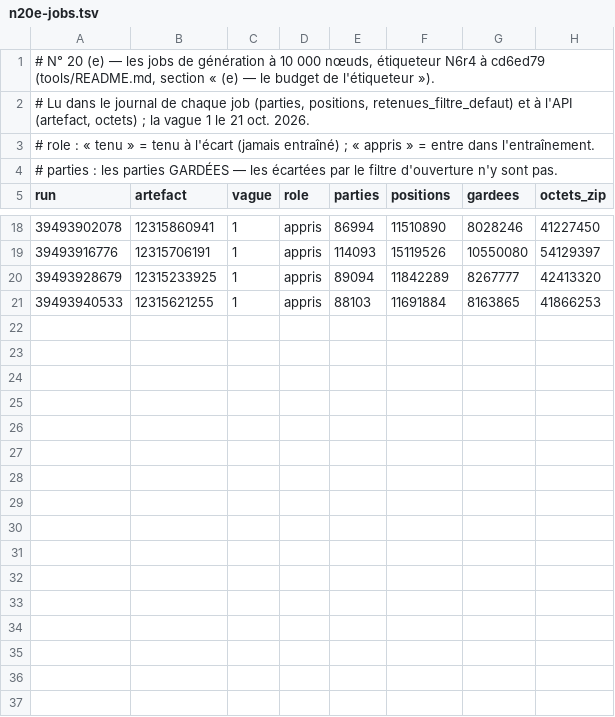
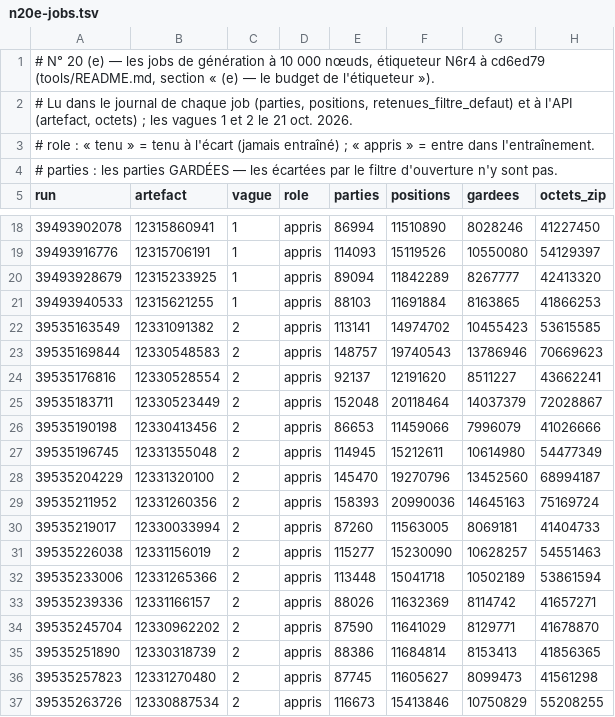
Before and after one commit to theodubus/chess, a TSV file: tools/n20e-jobs.tsv, drawn as a sheet; only a part is shown, gaps mark what is left out.

```diff
--- a/tools/n20e-jobs.tsv
+++ b/tools/n20e-jobs.tsv
@@ -1,3 +1,3 @@
 # N° 20 (e) — les jobs de génération à 10 000 nœuds, étiqueteur N6r4 à cd6ed79 (tools/README.md, section « (e) — le budget de l'étiqueteur »).
-# Lu dans le journal de chaque job (parties, positions, retenues_filtre_defaut) et à l'API (artefact, octets) ; la vague 1 le 21 oct. 2026.
+# Lu dans le journal de chaque job (parties, positions, retenues_filtre_defaut) et à l'API (artefact, octets) ; les vagues 1 et 2 le 21 oct. 2026.
 # role : « tenu » = tenu à l'écart (jamais entraîné) ; « appris » = entre dans l'entraînement.
@@ -21 +21,17 @@ run	artefact	vague	role	parties	positions	gardees	octets_zip
 39493940533	12315621255	1	appris	88103	11691884	8163865	41866253
+39535163549	12331091382	2	appris	113141	14974702	10455423	53615585
+39535169844	12330548583	2	appris	148757	19740543	13786946	70669623
+39535176816	12330528554	2	appris	92137	12191620	8511227	43662241
+39535183711	12330523449	2	appris	152048	20118464	14037379	72028867
+39535190198	12330413456	2	appris	86653	11459066	7996079	41026666
+39535196745	12331355048	2	appris	114945	15212611	10614980	54477349
+39535204229	12331320100	2	appris	145470	19270796	13452560	68994187
+39535211952	12331260356	2	appris	158393	20990036	14645163	75169724
+39535219017	12330033994	2	appris	87260	11563005	8069181	41404733
+39535226038	12331156019	2	appris	115277	15230090	10628257	54551463
+39535233006	12331265366	2	appris	113448	15041718	10502189	53861594
+39535239336	12331166157	2	appris	88026	11632369	8114742	41657271
+39535245704	12330962202	2	appris	87590	11641029	8129771	41678870
+39535251890	12330318739	2	appris	88386	11684814	8153413	41856365
+39535257823	12331270480	2	appris	87745	11605627	8099473	41561298
+39535263726	12330887534	2	appris	116673	15413846	10750829	55208255
```
Also changed, not shown: 1 other file.
